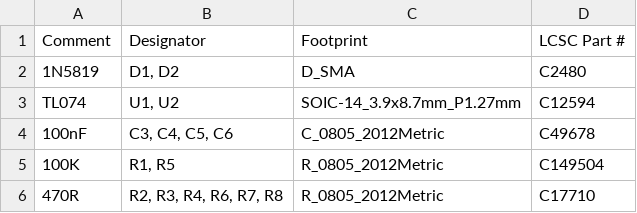
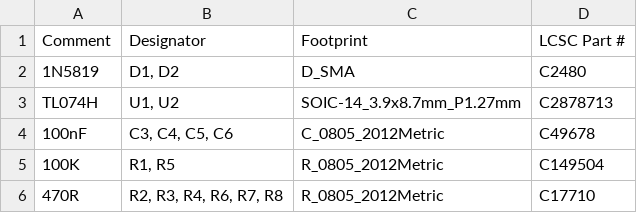
Before and after one commit to domesticmouse/BufferedMult-SKiDL, a CSV file: buffered_multiple_jlcpcb_bom.csv, drawn as a sheet.

Commit message:
Switch quad op-amps U1/U2 from TL074CDR to TL074HIDR (LCSC C2878713)
- Update `buffered_multiple.py` op-amp value (`TL074H`), MPN (`TL074HIDR`), and LCSC part number (`C2878713`).
- Regenerate KiCad netlist, XML BOM, JLCPCB SMT BOM CSV, and hierarchical schematic SVGs.
- Update `U1` and `U2` footprint properties in `BufferedMult.kicad_pcb` and `production/bom.csv`.
- Update BOM tables and signal flow documentation in `README.md` and `PCB_LAYOUT_GUIDE.md`.

```diff
--- a/buffered_multiple_jlcpcb_bom.csv
+++ b/buffered_multiple_jlcpcb_bom.csv
@@ -2,3 +2,3 @@ Comment,Designator,Footprint,LCSC Part #
 1N5819,"D1, D2",D_SMA,C2480
-TL074,"U1, U2",SOIC-14_3.9x8.7mm_P1.27mm,C12594
+TL074H,"U1, U2",SOIC-14_3.9x8.7mm_P1.27mm,C2878713
 100nF,"C3, C4, C5, C6",C_0805_2012Metric,C49678
```
Also changed, not shown: production/bom.csv, 9 other files.
